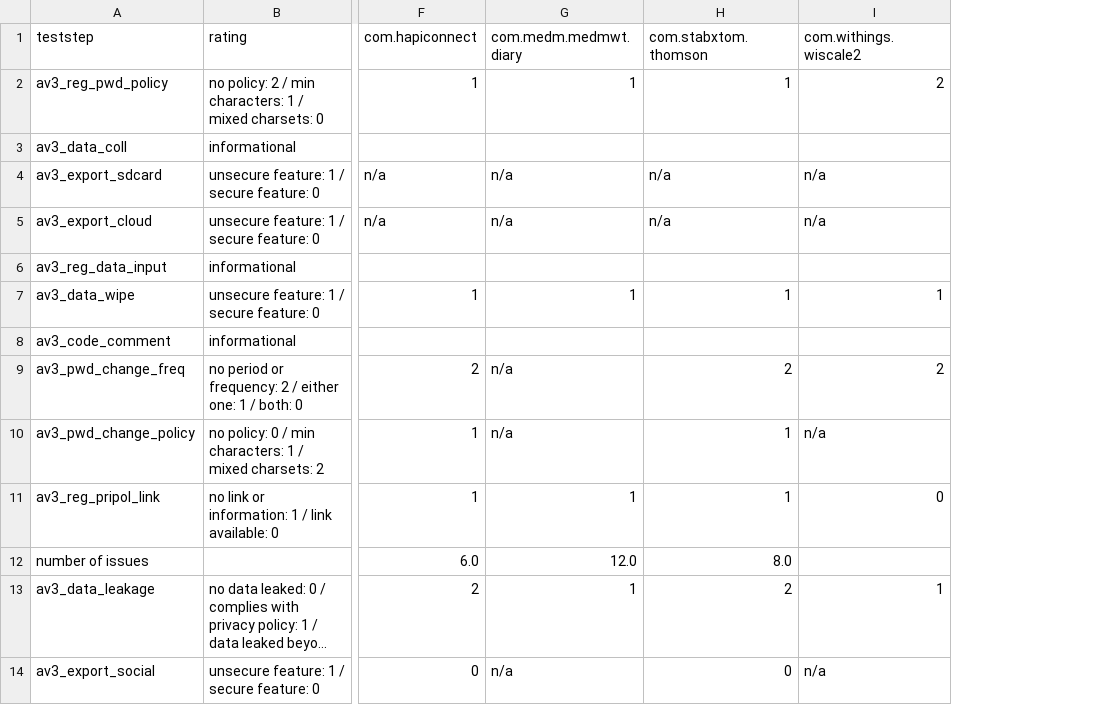
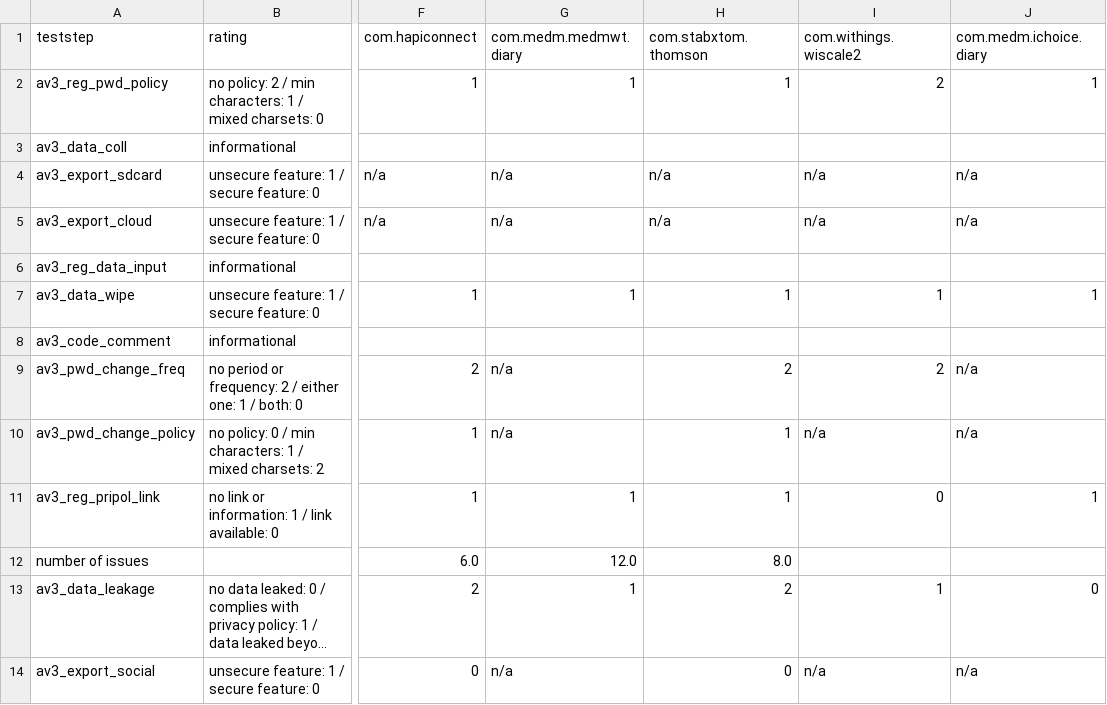
Before and after one commit to markraemer/mH-PriSe, a CSV file: doc/tabledata/av3_mobile_app.csv, drawn as a sheet; only a part is shown, gaps mark what is left out; long unchanged cells end in …; the diff names each change by its address in the sheet, - before the commit and + after, or states it on an @@ line.

```diff
--- a/doc/tabledata/av3_mobile_app.csv
+++ b/doc/tabledata/av3_mobile_app.csv
+column J (com.medm.ichoice.diary), rows 2-14: 1 |  | n/a | n/a |  | 1 |  | n/a | n/a | 1 |  | 0 | n/a
```
Also changed, not shown: doc/tabledata/av1_data_trans.csv, doc/tabledata/av2_mobile_device.csv, 23 other files.
